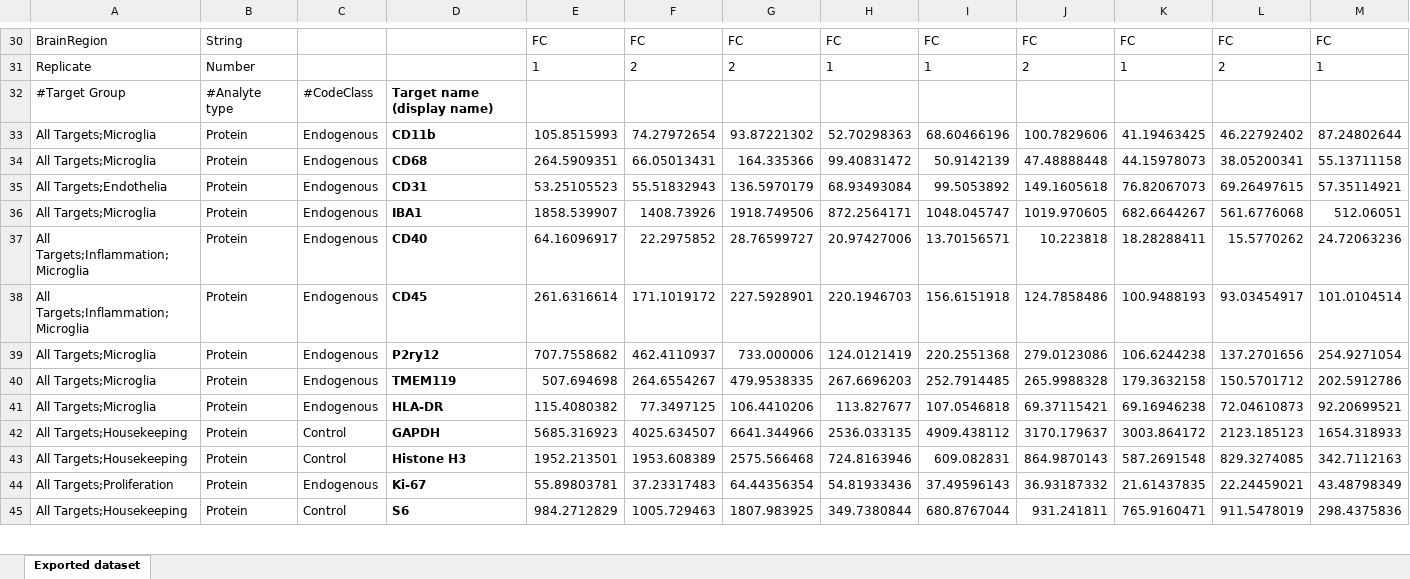
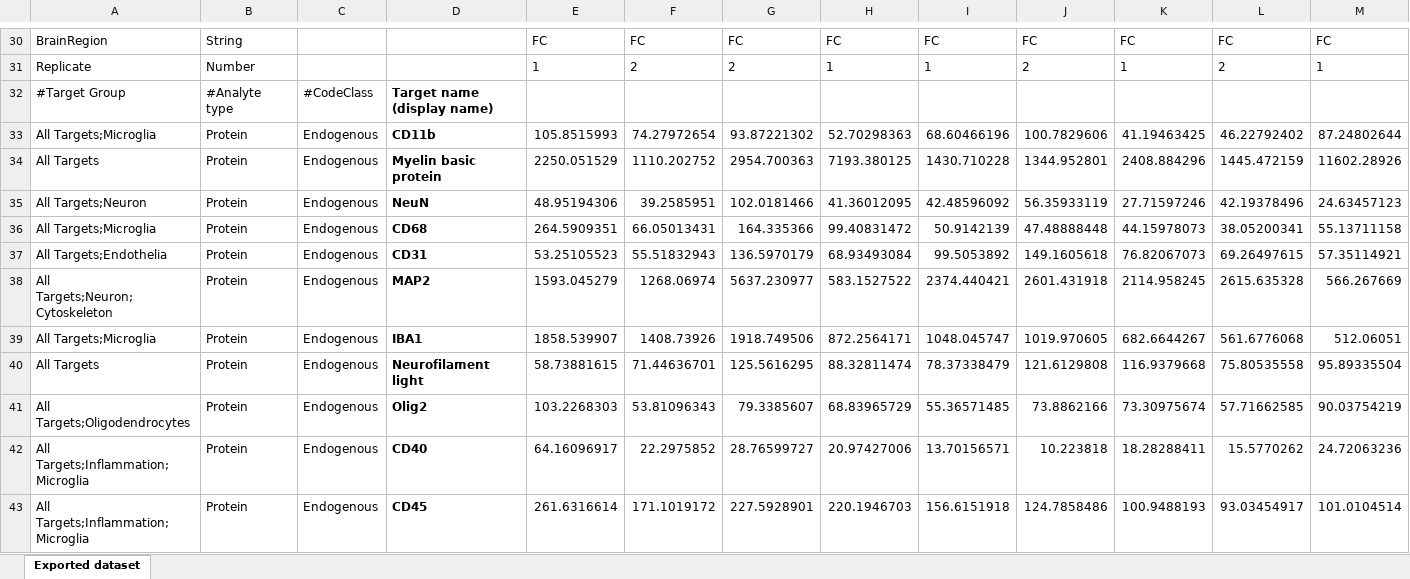
Before and after one commit to Danish-Reference-for-Prion-Diseases/IBA1_Reactivity, an Excel workbook: Data/GeoMx (protein)/Other Normalization Methods/Area_Normalized.xlsx, sheet Exported dataset, drawn as a sheet; only a part is shown, gaps mark what is left out; the shorter side is filled out with more unchanged rows; values as stored, in another font and other column widths than the file's, no borders; rows hold the shown columns only; the diff covers the shown part only; the diff names each change by its address in the sheet, - before the commit and + after, or states it on an @@ line.

```diff
--- a/Data/GeoMx (protein)/Other Normalization Methods/Area_Normalized.xlsx (sheet Exported dataset)
+++ b/Data/GeoMx (protein)/Other Normalization Methods/Area_Normalized.xlsx (sheet Exported dataset)
+row 34: All Targets | Protein | Endogenous | Myelin basic protein | 2250.051529 | 1110.202752 | 2954.700363 | 7193.380125 | 1430.710228 | 1344.952801 | 2408.884296 | 1445.472159 | 11602.28926
+row 35: All Targets;Neuron | Protein | Endogenous | NeuN | 48.95194306 | 39.2585951 | 102.0181466 | 41.36012095 | 42.48596092 | 56.35933119 | 27.71597246 | 42.19378496 | 24.63457123
+row 38: All Targets;Neuron;Cytoskeleton | Protein | Endogenous | MAP2 | 1593.045279 | 1268.06974 | 5637.230977 | 583.1527522 | 2374.440421 | 2601.431918 | 2114.958245 | 2615.635328 | 566.267669
+row 40: All Targets | Protein | Endogenous | Neurofilament light | 58.73881615 | 71.44636701 | 125.5616295 | 88.32811474 | 78.37338479 | 121.6129808 | 116.9379668 | 75.80535558 | 95.89335504
+row 41: All Targets;Oligodendrocytes | Protein | Endogenous | Olig2 | 103.2268303 | 53.81096343 | 79.3385607 | 68.83965729 | 55.36571485 | 73.8862166 | 73.30975674 | 57.71662585 | 90.03754219
```
Also changed, not shown: 6 added rows elsewhere in this sheet, Data/GeoMx (protein)/1. IBA1 Raw Geomx Dataset.xlsx, Data/GeoMx (protein)/2. Target Pruned and HK Normalized Dataset.xlsx, 31 other files.
